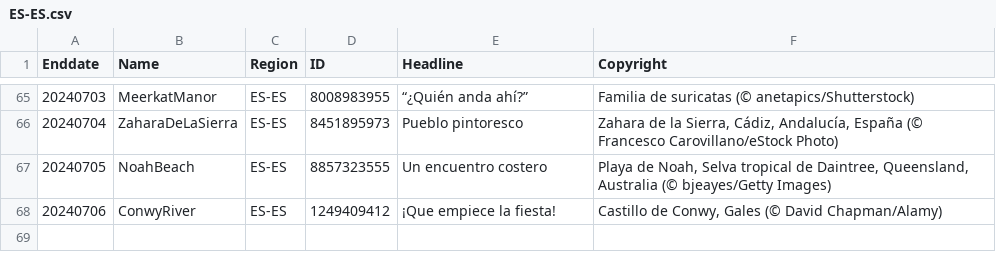
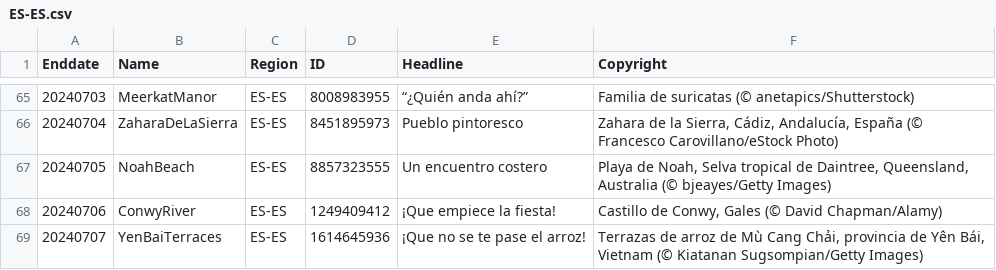
Before and after one commit to tauyoungsama/imageArchive, a CSV file: metadata/ES-ES.csv, drawn as a sheet; only a part is shown, gaps mark what is left out.

```diff
--- a/metadata/ES-ES.csv
+++ b/metadata/ES-ES.csv
@@ -68 +68,2 @@ Enddate,Name,Region,ID,Headline,Copyright
 20240706,ConwyRiver,ES-ES,1249409412,"¡Que empiece la fiesta!","Castillo de Conwy, Gales (© David Chapman/Alamy)"
+20240707,YenBaiTerraces,ES-ES,1614645936,"¡Que no se te pase el arroz!","Terrazas de arroz de Mù Cang Chải, provincia de Yên Bái, Vietnam (© Kiatanan Sugsompian/Getty Images)"
```
Also changed, not shown: metadata/DE-DE.csv, metadata/EN-GB.csv, 10 other files.
